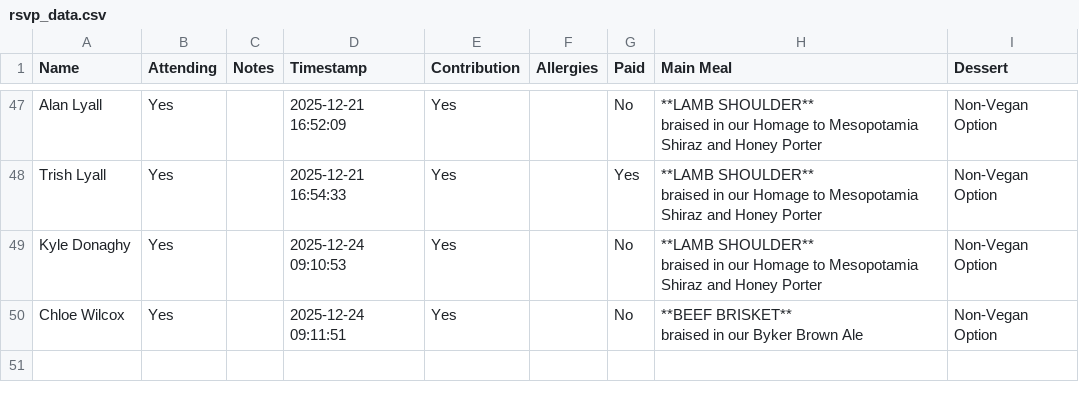
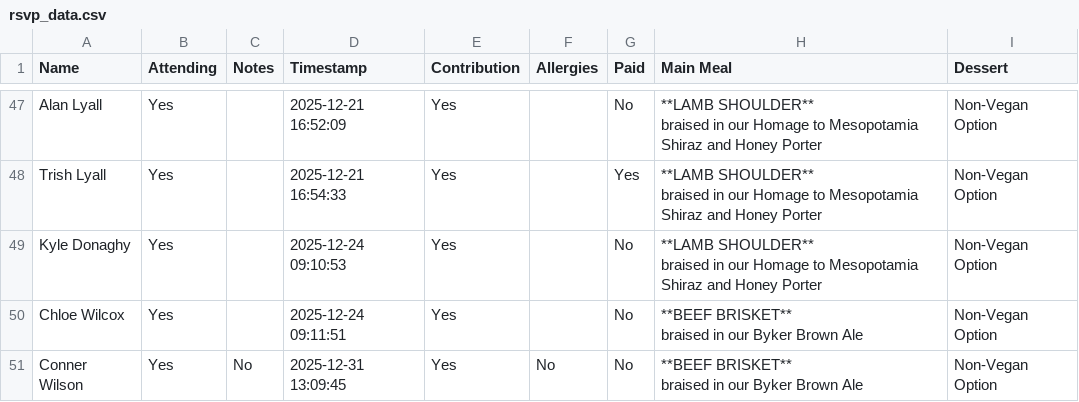
Before and after one commit to oliveplums/Invite, a CSV file: rsvp_data.csv, drawn as a sheet; only a part is shown, gaps mark what is left out.

Commit message:
Update RSVP data (2025-12-31 13:09:45)

```diff
--- a/rsvp_data.csv
+++ b/rsvp_data.csv
@@ -101 +101,3 @@ Chloe Wilcox,Yes,,2025-12-24 09:11:51,Yes,,No,"**BEEF BRISKET**
 braised in our Byker Brown Ale",Non-Vegan Option
+Conner Wilson,Yes,No,2025-12-31 13:09:45,Yes,No,No,"**BEEF BRISKET**
+braised in our Byker Brown Ale",Non-Vegan Option
```
